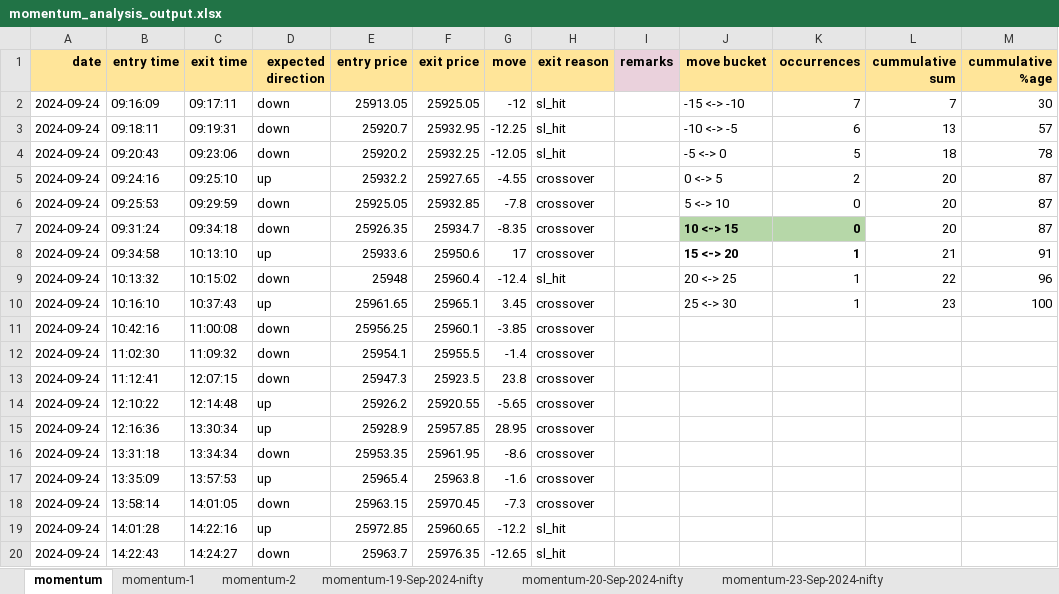
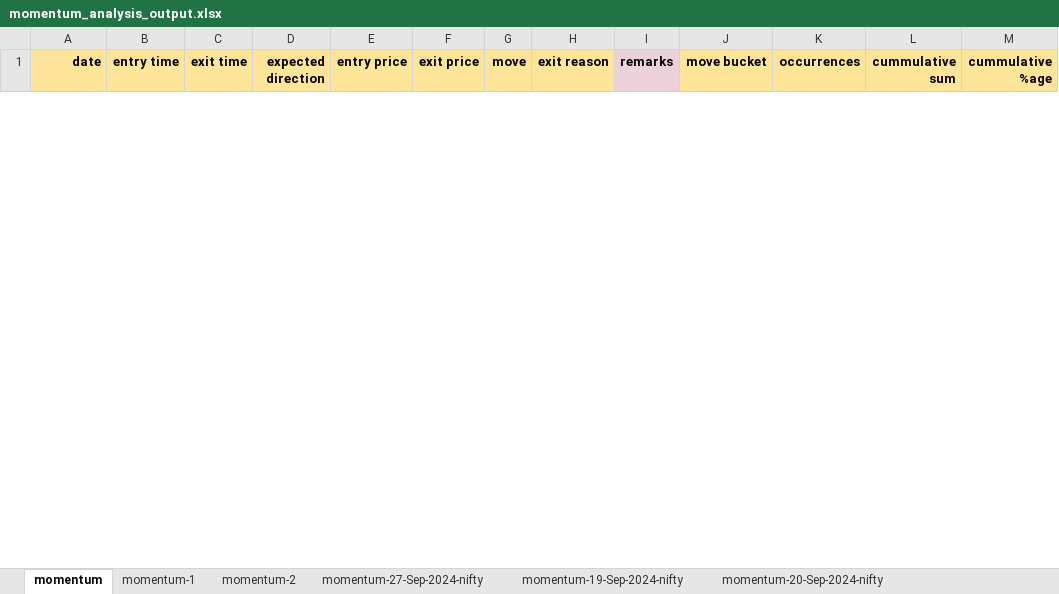
Before and after one commit to subhram-rana-1/stock-data-fetch, an Excel workbook: price_app/scripts/momentum_analysis/momentum_analysis_output.xlsx, sheet momentum, drawn as a sheet; only a part is shown; values as stored, in another font and other column widths than the file's, no borders; removed rows and columns are numbered as before the commit, all else as after; the diff covers the shown part only; the diff names each change by its address in the sheet, - before the commit and + after, or states it on an @@ line.

Commit message:
added new short term momentum catching config

```diff
--- a/price_app/scripts/momentum_analysis/momentum_analysis_output.xlsx (sheet momentum)
+++ b/price_app/scripts/momentum_analysis/momentum_analysis_output.xlsx (sheet momentum)
+sheet tab: momentum-27-Sep-2024-nifty
-row 2: 2024-09-24 | 09:16:09 | 09:17:11 | down | 25913.05 | 25925.05 | -12 | sl_hit |  | -15 <-> -10 | 7 | 7 | 30
-row 3: 2024-09-24 | 09:18:11 | 09:19:31 | down | 25920.7 | 25932.95 | -12.25 | sl_hit |  | -10 <-> -5 | 6 | 13 | 57
-row 4: 2024-09-24 | 09:20:43 | 09:23:06 | down | 25920.2 | 25932.25 | -12.05 | sl_hit |  | -5 <-> 0 | 5 | 18 | 78
-row 5: 2024-09-24 | 09:24:16 | 09:25:10 | up | 25932.2 | 25927.65 | -4.55 | crossover |  | 0 <-> 5 | 2 | 20 | 87
-row 6: 2024-09-24 | 09:25:53 | 09:29:59 | down | 25925.05 | 25932.85 | -7.8 | crossover |  | 5 <-> 10 | 0 | 20 | 87
-row 7: 2024-09-24 | 09:31:24 | 09:34:18 | down | 25926.35 | 25934.7 | -8.35 | crossover |  | 10 <-> 15 | 0 | 20 | 87
-row 8: 2024-09-24 | 09:34:58 | 10:13:10 | up | 25933.6 | 25950.6 | 17 | crossover |  | 15 <-> 20 | 1 | 21 | 91
-row 9: 2024-09-24 | 10:13:32 | 10:15:02 | down | 25948 | 25960.4 | -12.4 | sl_hit |  | 20 <-> 25 | 1 | 22 | 96
-row 10: 2024-09-24 | 10:16:10 | 10:37:43 | up | 25961.65 | 25965.1 | 3.45 | crossover |  | 25 <-> 30 | 1 | 23 | 100
-row 11: 2024-09-24 | 10:42:16 | 11:00:08 | down | 25956.25 | 25960.1 | -3.85 | crossover
-row 12: 2024-09-24 | 11:02:30 | 11:09:32 | down | 25954.1 | 25955.5 | -1.4 | crossover
-row 13: 2024-09-24 | 11:12:41 | 12:07:15 | down | 25947.3 | 25923.5 | 23.8 | crossover
-row 14: 2024-09-24 | 12:10:22 | 12:14:48 | up | 25926.2 | 25920.55 | -5.65 | crossover
-row 15: 2024-09-24 | 12:16:36 | 13:30:34 | up | 25928.9 | 25957.85 | 28.95 | crossover
-row 16: 2024-09-24 | 13:31:18 | 13:34:34 | down | 25953.35 | 25961.95 | -8.6 | crossover
-row 17: 2024-09-24 | 13:35:09 | 13:57:53 | up | 25965.4 | 25963.8 | -1.6 | crossover
-row 18: 2024-09-24 | 13:58:14 | 14:01:05 | down | 25963.15 | 25970.45 | -7.3 | crossover
-row 19: 2024-09-24 | 14:01:28 | 14:22:16 | up | 25972.85 | 25960.65 | -12.2 | sl_hit
-row 20: 2024-09-24 | 14:22:43 | 14:24:27 | down | 25963.7 | 25976.35 | -12.65 | sl_hit
```
Also changed, not shown: 95 added rows and 4 removed rows elsewhere in this sheet, charts or pictures, 5 other files.
